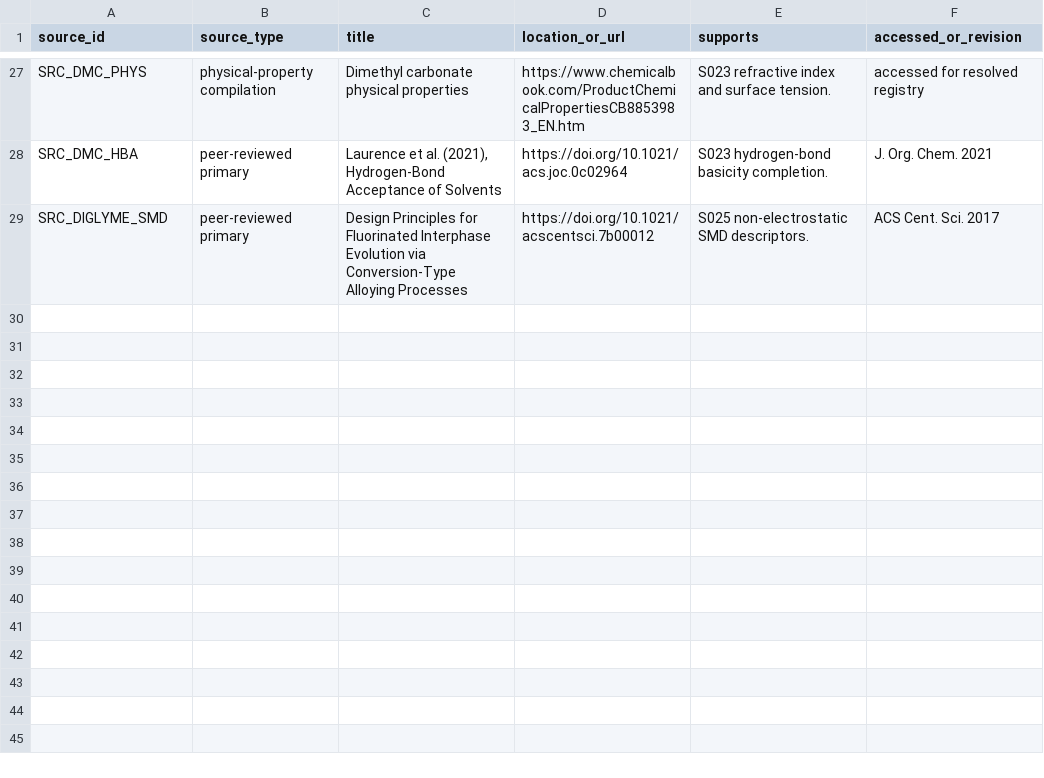
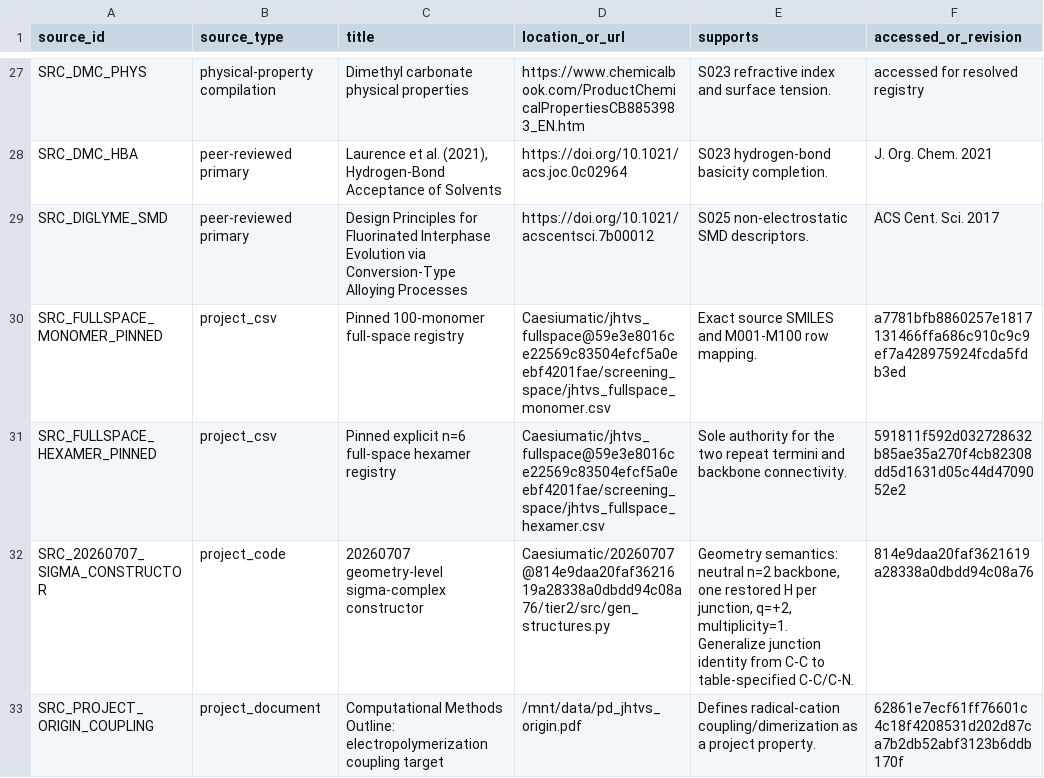
Before and after one commit to Caesiumatic/jhtvs_ft0806, a CSV file: spec/source_registry.csv, drawn as a sheet; only a part is shown, gaps mark what is left out; the diff names each change by its address in the sheet, - before the commit and + after, or states it on an @@ line.

Commit message:
Integrate frozen sigma topology specification

```diff
--- a/spec/source_registry.csv
+++ b/spec/source_registry.csv
+row 30: SRC_FULLSPACE_MONOMER_PINNED | project_csv | Pinned 100-monomer full-space registry | Caesiumatic/jhtvs_fullspace@59e3e8016ce22569c83504efcf5a0eebf4201fae/screening_space/jhtvs_fullspace_monomer.csv | Exact source SMILES and M001-M100 row mapping. | a7781bfb8860257e1817131466ffa686c910c9c9ef7a428975924fcda5fdb3ed
+row 31: SRC_FULLSPACE_HEXAMER_PINNED | project_csv | Pinned explicit n=6 full-space hexamer registry | Caesiumatic/jhtvs_fullspace@59e3e8016ce22569c83504efcf5a0eebf4201fae/screening_space/jhtvs_fullspace_hexamer.csv | Sole authority for the two repeat termini and backbone connectivity. | 591811f592d032728632b85ae35a270f4cb82308dd5d1631d05c44d4709052e2
+row 32: SRC_20260707_SIGMA_CONSTRUCTOR | project_code | 20260707 geometry-level sigma-complex constructor | Caesiumatic/20260707@814e9daa20faf3621619a28338a0dbdd94c08a76/tier2/src/gen_structures.py | Geometry semantics: neutral n=2 backbone, one restored H per junction, q=+2, multiplicity=1. Generalize junction identity from C-C to table-specified C-C/C-N. | 814e9daa20faf3621619a28338a0dbdd94c08a76
+row 33: SRC_PROJECT_ORIGIN_COUPLING | project_document | Computational Methods Outline: electropolymerization coupling target | /mnt/data/pd_jhtvs_origin.pdf | Defines radical-cation coupling/dimerization as a project property. | 62861e7ecf61ff76601c4c18f4208531d202d87ca7b2db52abf3123b6ddb170f
```
Also changed, not shown: spec/package_manifest.csv, 12 other files.
